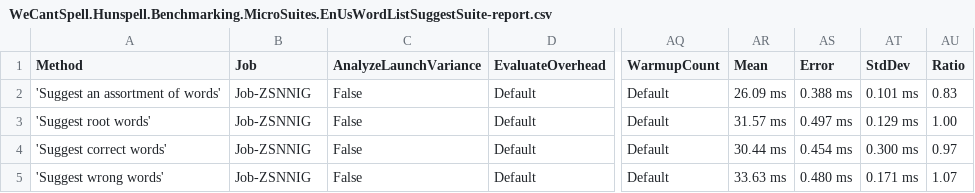
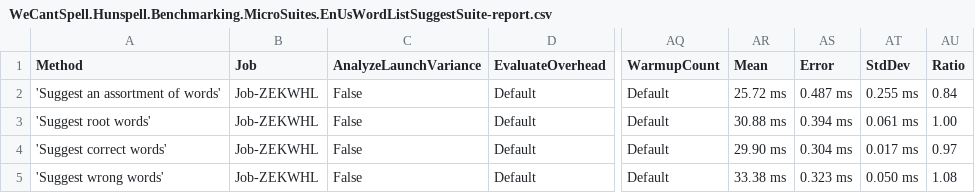
Before and after one commit to aarondandy/WeCantSpell.Hunspell, a CSV file: WeCantSpell.Hunspell.Benchmarking.MicroSuites/BenchmarkDotNet.Artifacts/results/WeCantSpell.Hunspell.Benchmarking.MicroSuites.EnUsWordListSuggestSuite-report.csv, drawn as a sheet; only a part is shown, gaps mark what is left out; the diff names each change by its address in the sheet, - before the commit and + after, or states it on an @@ line.

```diff
--- a/WeCantSpell.Hunspell.Benchmarking.MicroSuites/BenchmarkDotNet.Artifacts/results/WeCantSpell.Hunspell.Benchmarking.MicroSuites.EnUsWordListSuggestSuite-report.csv
+++ b/WeCantSpell.Hunspell.Benchmarking.MicroSuites/BenchmarkDotNet.Artifacts/results/WeCantSpell.Hunspell.Benchmarking.MicroSuites.EnUsWordListSuggestSuite-report.csv
-B2:B5 (Job): Job-ZSNNIG
+B2:B5 (Job): Job-ZEKWHL
-AR2 (Mean): 26.09 ms
+AR2 (Mean): 25.72 ms
-AS2 (Error): 0.388 ms
+AS2 (Error): 0.487 ms
-AT2 (StdDev): 0.101 ms
+AT2 (StdDev): 0.255 ms
-AU2 (Ratio): 0.83
+AU2 (Ratio): 0.84
-AR3 (Mean): 31.57 ms
+AR3 (Mean): 30.88 ms
-AS3 (Error): 0.497 ms
+AS3 (Error): 0.394 ms
-AT3 (StdDev): 0.129 ms
+AT3 (StdDev): 0.061 ms
-AR4 (Mean): 30.44 ms
+AR4 (Mean): 29.90 ms
-AS4 (Error): 0.454 ms
+AS4 (Error): 0.304 ms
-AT4 (StdDev): 0.300 ms
+AT4 (StdDev): 0.017 ms
-AR5 (Mean): 33.63 ms
+AR5 (Mean): 33.38 ms
-AS5 (Error): 0.480 ms
+AS5 (Error): 0.323 ms
-AT5 (StdDev): 0.171 ms
+AT5 (StdDev): 0.050 ms
-AU5 (Ratio): 1.07
+AU5 (Ratio): 1.08
```
Also changed, not shown: WeCantSpell.Hunspell.Benchmarking.MicroSuites/BenchmarkDotNet.Artifacts/results/WeCantSpell.Hunspell.Benchmarking.MicroSuites.EnUsWordListCheckSuite-report.csv, 17 other files.
